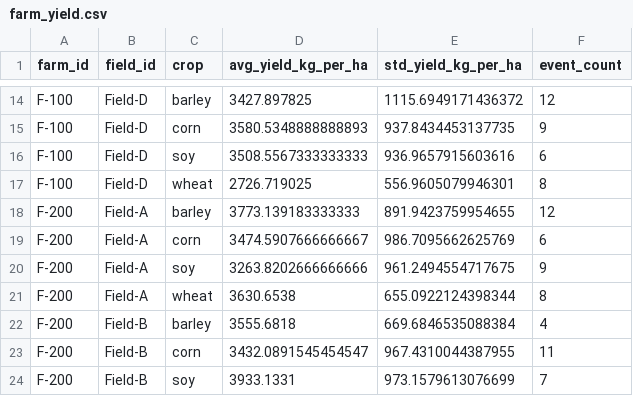
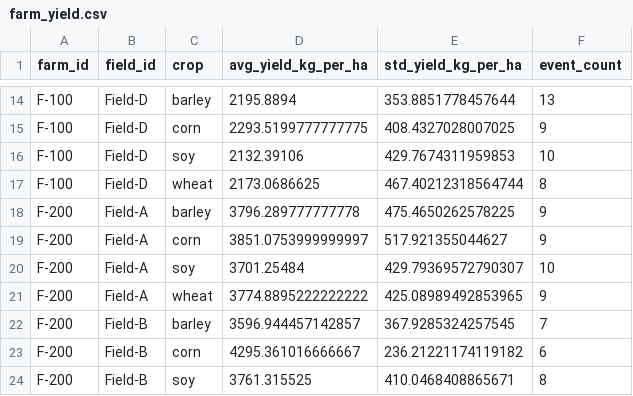
Before and after one commit to gotar13/Pandas-code-generating, a CSV file: outputs/predictions/farm_yield.csv, drawn as a sheet; only a part is shown, gaps mark what is left out; the diff covers the shown part only; the diff names each change by its address in the sheet, - before the commit and + after, or states it on an @@ line.

```diff
--- a/outputs/predictions/farm_yield.csv
+++ b/outputs/predictions/farm_yield.csv
-D14 (avg_yield_kg_per_ha): 3427.897825
+D14 (avg_yield_kg_per_ha): 2195.8894
-E14 (std_yield_kg_per_ha): 1115.6949171436372
+E14 (std_yield_kg_per_ha): 353.8851778457644
-F14 (event_count): 12
+F14 (event_count): 13
-D15 (avg_yield_kg_per_ha): 3580.5348888888893
+D15 (avg_yield_kg_per_ha): 2293.5199777777775
-E15 (std_yield_kg_per_ha): 937.8434453137735
+E15 (std_yield_kg_per_ha): 408.4327028007025
-D16 (avg_yield_kg_per_ha): 3508.5567333333333
+D16 (avg_yield_kg_per_ha): 2132.39106
-E16 (std_yield_kg_per_ha): 936.9657915603616
+E16 (std_yield_kg_per_ha): 429.7674311959853
-F16 (event_count): 6
+F16 (event_count): 10
-D17 (avg_yield_kg_per_ha): 2726.719025
+D17 (avg_yield_kg_per_ha): 2173.0686625
-E17 (std_yield_kg_per_ha): 556.9605079946301
+E17 (std_yield_kg_per_ha): 467.40212318564744
-D18 (avg_yield_kg_per_ha): 3773.139183333333
+D18 (avg_yield_kg_per_ha): 3796.289777777778
-E18 (std_yield_kg_per_ha): 891.9423759954655
+E18 (std_yield_kg_per_ha): 475.4650262578225
-F18 (event_count): 12
+F18 (event_count): 9
-D19 (avg_yield_kg_per_ha): 3474.5907666666667
+D19 (avg_yield_kg_per_ha): 3851.0753999999997
-E19 (std_yield_kg_per_ha): 986.7095662625769
+E19 (std_yield_kg_per_ha): 517.921355044627
-F19 (event_count): 6
+F19 (event_count): 9
-D20 (avg_yield_kg_per_ha): 3263.8202666666666
+D20 (avg_yield_kg_per_ha): 3701.25484
-E20 (std_yield_kg_per_ha): 961.2494554717675
+E20 (std_yield_kg_per_ha): 429.79369572790307
-F20 (event_count): 9
+F20 (event_count): 10
-D21 (avg_yield_kg_per_ha): 3630.6538
+D21 (avg_yield_kg_per_ha): 3774.8895222222222
-E21 (std_yield_kg_per_ha): 655.0922124398344
+E21 (std_yield_kg_per_ha): 425.08989492853965
-F21 (event_count): 8
+F21 (event_count): 9
-D22 (avg_yield_kg_per_ha): 3555.6818
+D22 (avg_yield_kg_per_ha): 3596.944457142857
-E22 (std_yield_kg_per_ha): 669.6846535088384
+E22 (std_yield_kg_per_ha): 367.9285324257545
-F22 (event_count): 4
+F22 (event_count): 7
-D23 (avg_yield_kg_per_ha): 3432.0891545454547
+D23 (avg_yield_kg_per_ha): 4295.361016666667
-E23 (std_yield_kg_per_ha): 967.4310044387955
+E23 (std_yield_kg_per_ha): 236.21221174119182
-F23 (event_count): 11
+F23 (event_count): 6
-D24 (avg_yield_kg_per_ha): 3933.1331
+D24 (avg_yield_kg_per_ha): 3761.315525
-E24 (std_yield_kg_per_ha): 973.1579613076699
+E24 (std_yield_kg_per_ha): 410.0468408865671
-F24 (event_count): 7
+F24 (event_count): 8
```
Also changed, not shown: 102 edited cells elsewhere in this file, data/raw/spray_logs_500.csv, outputs/cleaned_spray_logs.csv, 21 other files.
